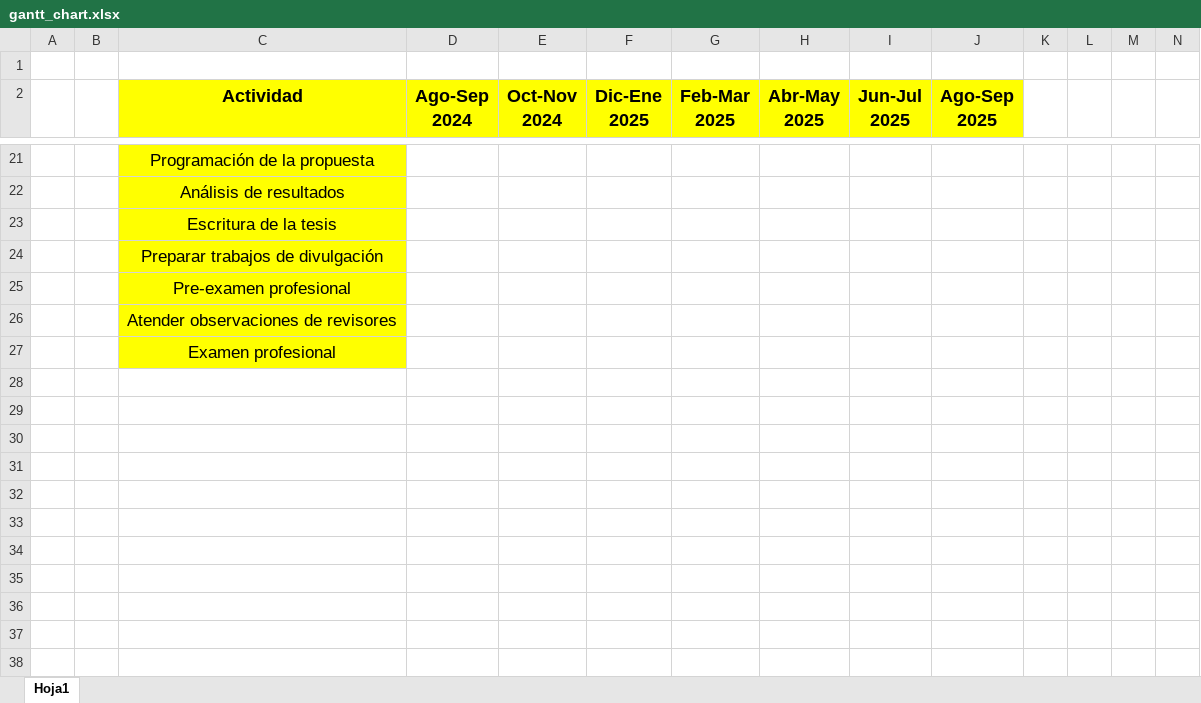
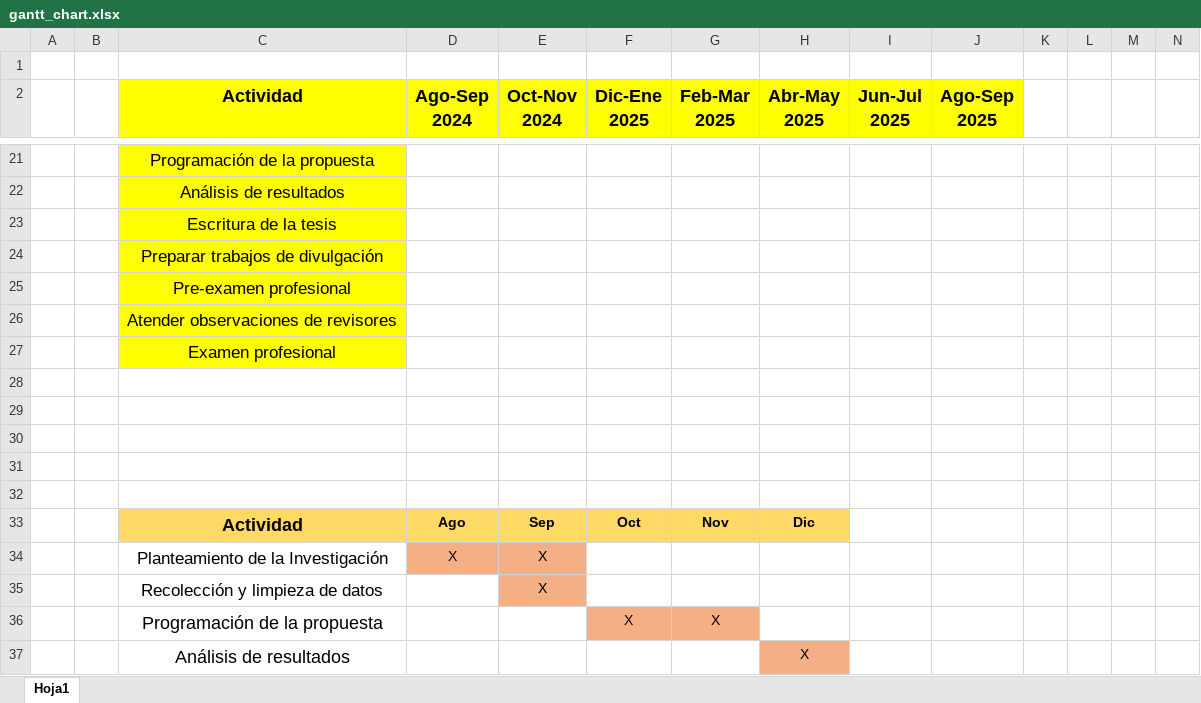
Before and after one commit to Computer-Cluster/Incremental-Learning, an Excel workbook: Thesis/02_Chapters/gantt_chart.xlsx, sheet Hoja1, drawn as a sheet; only a part is shown, gaps mark what is left out; values as stored, in another font and other column widths than the file's, no borders; conditional formats not drawn; rows hold the shown columns only; the diff names each change by its address in the sheet, - before the commit and + after, or states it on an @@ line.

Commit message:
[FEAT]: add the section of result in the document

```diff
--- a/Thesis/02_Chapters/gantt_chart.xlsx (sheet Hoja1)
+++ b/Thesis/02_Chapters/gantt_chart.xlsx (sheet Hoja1)
+row 28: (empty)
+row 29: (empty)
+row 30: (empty)
+row 31: (empty)
+row 32: (empty)
+row 33:  |  | Actividad | Ago | Sep | Oct | Nov | Dic
+row 34:  |  | Planteamiento de la Investigación | X | X
+row 35:  |  | Recolección y limpieza de datos |  | X
+row 36:  |  | Programación de la propuesta |  |  | X | X
+row 37:  |  | Análisis de resultados |  |  |  |  | X
```
Also changed, not shown: 15 other files.
